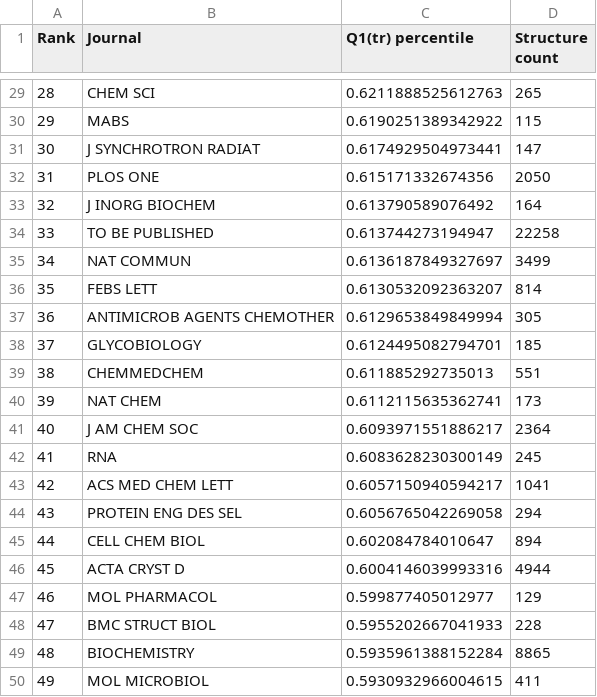
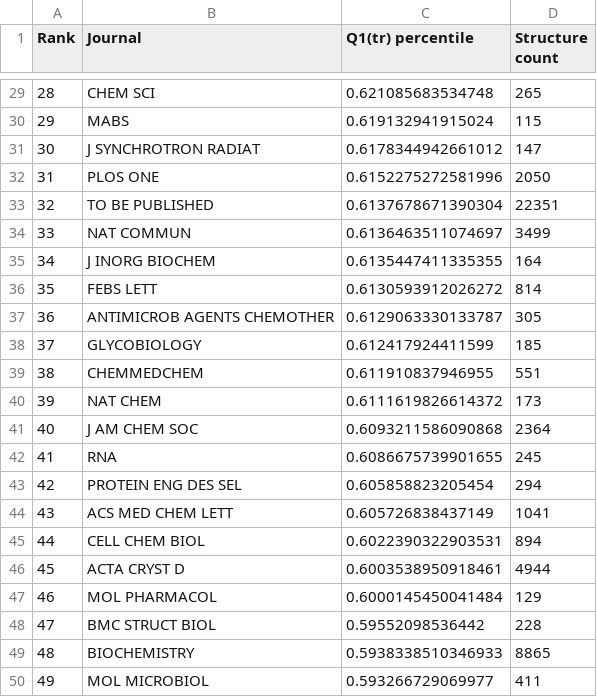
Before and after one commit to dabrze/pdb_structure_quality, a CSV file: results/ranking Q1(tr) percentile.csv, drawn as a sheet; only a part is shown, gaps mark what is left out; the diff covers the shown part only.

```diff
--- a/results/ranking Q1(tr) percentile.csv
+++ b/results/ranking Q1(tr) percentile.csv
@@ -29,22 +29,22 @@ Rank,Journal,Q1(tr) percentile,Structure count
-28,CHEM SCI,0.6211888525612763,265
-29,MABS,0.6190251389342922,115
-30,J SYNCHROTRON RADIAT,0.6174929504973441,147
-31,PLOS ONE,0.615171332674356,2050
-32,J INORG BIOCHEM,0.613790589076492,164
-33,TO BE PUBLISHED,0.613744273194947,22258
-34,NAT COMMUN,0.6136187849327697,3499
-35,FEBS LETT,0.6130532092363207,814
-36,ANTIMICROB AGENTS CHEMOTHER,0.6129653849849994,305
-37,GLYCOBIOLOGY,0.6124495082794701,185
-38,CHEMMEDCHEM,0.611885292735013,551
-39,NAT CHEM,0.6112115635362741,173
-40,J AM CHEM SOC,0.6093971551886217,2364
-41,RNA,0.6083628230300149,245
-42,ACS MED CHEM LETT,0.6057150940594217,1041
-43,PROTEIN ENG DES SEL,0.6056765042269058,294
-44,CELL CHEM BIOL,0.602084784010647,894
-45,ACTA CRYST D,0.6004146039993316,4944
-46,MOL PHARMACOL,0.599877405012977,129
-47,BMC STRUCT BIOL,0.5955202667041933,228
-48,BIOCHEMISTRY,0.5935961388152284,8865
-49,MOL MICROBIOL,0.5930932966004615,411
+28,CHEM SCI,0.621085683534748,265
+29,MABS,0.619132941915024,115
+30,J SYNCHROTRON RADIAT,0.6178344942661012,147
+31,PLOS ONE,0.6152275272581996,2050
+32,TO BE PUBLISHED,0.6137678671390304,22351
+33,NAT COMMUN,0.6136463511074697,3499
+34,J INORG BIOCHEM,0.6135447411335355,164
+35,FEBS LETT,0.6130593912026272,814
+36,ANTIMICROB AGENTS CHEMOTHER,0.6129063330133787,305
+37,GLYCOBIOLOGY,0.612417924411599,185
+38,CHEMMEDCHEM,0.611910837946955,551
+39,NAT CHEM,0.6111619826614372,173
+40,J AM CHEM SOC,0.6093211586090868,2364
+41,RNA,0.6086675739901655,245
+42,PROTEIN ENG DES SEL,0.605858823205454,294
+43,ACS MED CHEM LETT,0.605726838437149,1041
+44,CELL CHEM BIOL,0.6022390322903531,894
+45,ACTA CRYST D,0.6003538950918461,4944
+46,MOL PHARMACOL,0.6000145450041484,129
+47,BMC STRUCT BIOL,0.59552098536442,228
+48,BIOCHEMISTRY,0.5938338510346933,8865
+49,MOL MICROBIOL,0.593266729069977,411
```
Also changed, not shown: 80 edited cells elsewhere in this file, results/levelstein.csv, results/ranking Q1(t) percentile.csv, 5 other files.
